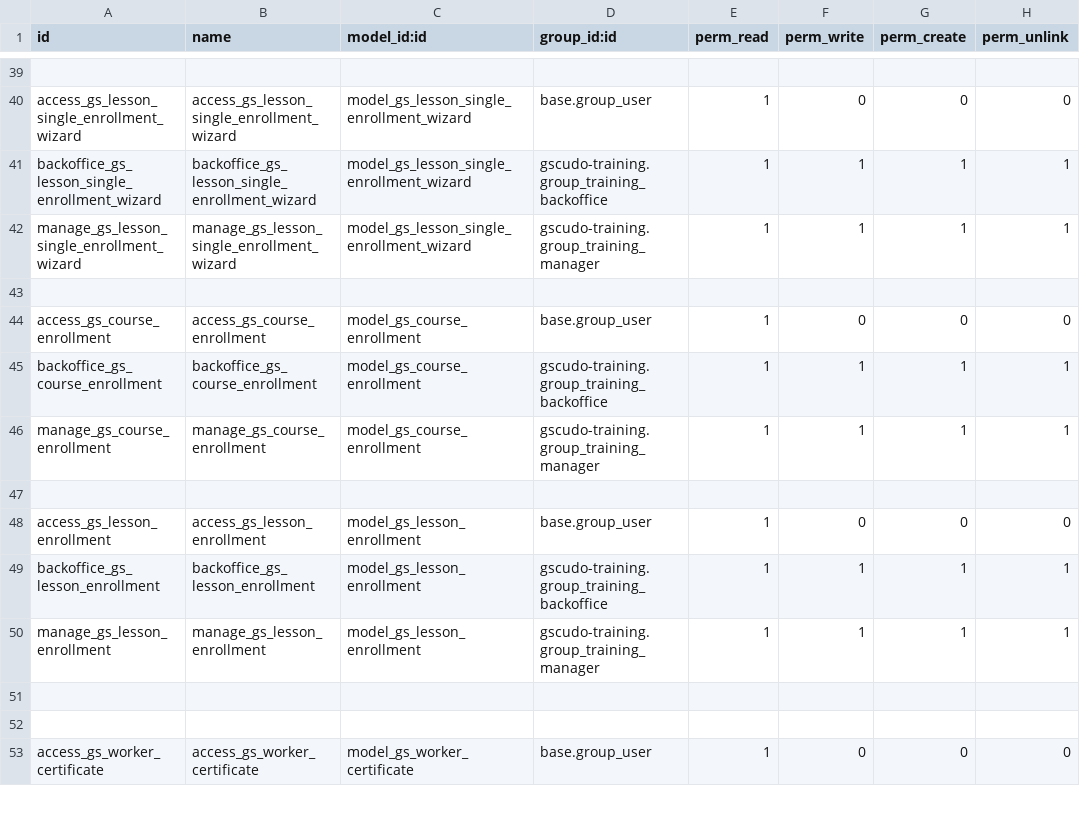
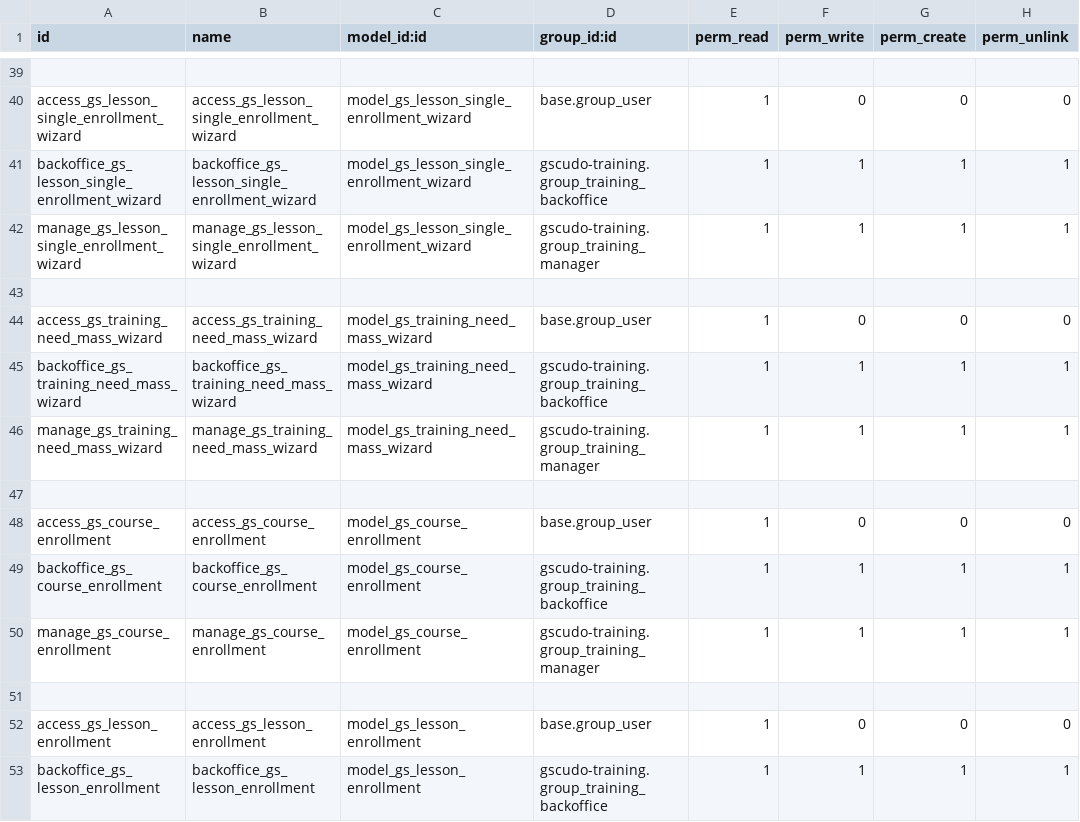
Before and after one commit to suningwz/gscudo-oe, a CSV file: gscudo-training/security/ir.model.access.csv, drawn as a sheet; only a part is shown, gaps mark what is left out; the shorter side is filled out with more unchanged rows.

```diff
--- a/gscudo-training/security/ir.model.access.csv
+++ b/gscudo-training/security/ir.model.access.csv
@@ -43,2 +43,6 @@ manage_gs_lesson_single_enrollment_wizard,manage_gs_lesson_single_enrollment_wiz
 
+access_gs_training_need_mass_wizard,access_gs_training_need_mass_wizard,model_gs_training_need_mass_wizard,base.group_user,1,0,0,0
+backoffice_gs_training_need_mass_wizard,backoffice_gs_training_need_mass_wizard,model_gs_training_need_mass_wizard,gscudo-training.group_training_backoffice,1,1,1,1
+manage_gs_training_need_mass_wizard,manage_gs_training_need_mass_wizard,model_gs_training_need_mass_wizard,gscudo-training.group_training_manager,1,1,1,1
+
 access_gs_course_enrollment,access_gs_course_enrollment,model_gs_course_enrollment,base.group_user,1,0,0,0
```
Also changed, not shown: gscudo-portal/security/ir.model.access.csv, gscudo-surveillance/security/ir.model.access.csv, 38 other files.
